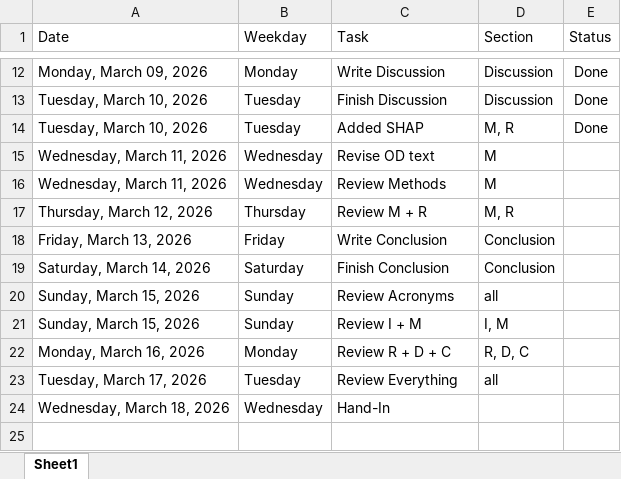
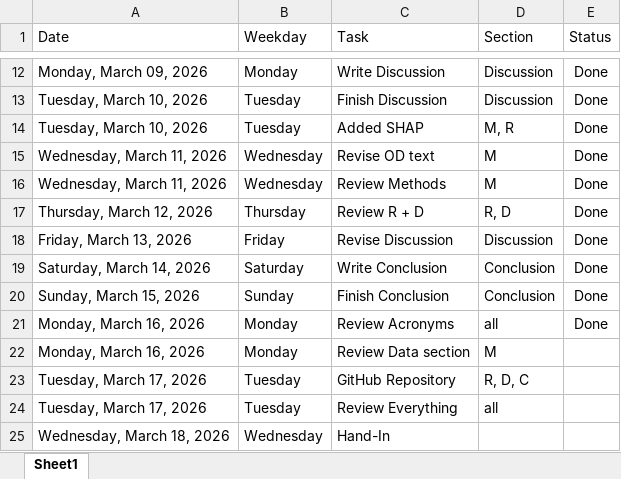
Before and after one commit to David-Student-Bern/MT, an Excel workbook: Tasks.xlsx, sheet Sheet1, drawn as a sheet; only a part is shown, gaps mark what is left out; values as stored, in another font and other column widths than the file's, no borders; conditional formats not drawn; removed rows and columns are numbered as before the commit, all else as after; the diff names each change by its address in the sheet, - before the commit and + after, or states it on an @@ line.

```diff
--- a/Tasks.xlsx (sheet Sheet1)
+++ b/Tasks.xlsx (sheet Sheet1)
-E15:E17 (Status): (empty)
+E15:E17 (Status): Done
-C17 (Task): Review M + R
+C17 (Task): Review R + D
-D17 (Section): M, R
+D17 (Section): R, D
+row 18: Friday, March 13, 2026 | Friday | Revise Discussion | Discussion | Done
-A19 (Date): Friday, March 13, 2026
+A19 (Date): Saturday, March 14, 2026
-B19 (Weekday): Friday
+B19 (Weekday): Saturday
-E19:E21 (Status): (empty)
+E19:E21 (Status): Done
-A20 (Date): Saturday, March 14, 2026
+A20 (Date): Sunday, March 15, 2026
-B20 (Weekday): Saturday
+B20 (Weekday): Sunday
-A21 (Date): Sunday, March 15, 2026
+A21 (Date): Monday, March 16, 2026
-B21 (Weekday): Sunday
+B21 (Weekday): Monday
-row 21: Sunday, March 15, 2026 | Sunday | Review I + M | I, M
-C22 (Task): Review R + D + C
+C22 (Task): Review Data section
-D22 (Section): R, D, C
+D22 (Section): M
+row 23: Tuesday, March 17, 2026 | Tuesday | GitHub Repository | R, D, C
```
Also changed, not shown: 18 other files.
